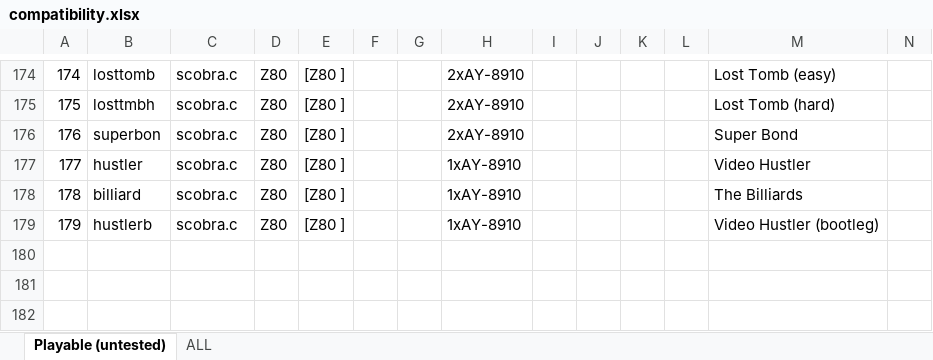
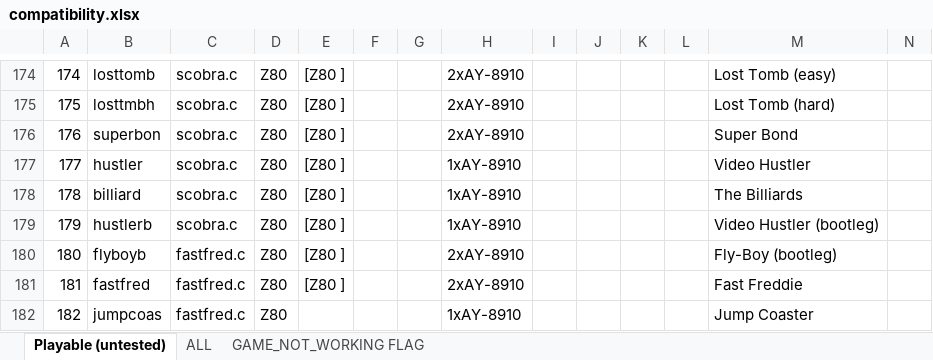
Before and after one commit to georgemoralis/arcadeflex, an Excel workbook: 0.36/compatibility.xlsx, sheet Playable (untested), drawn as a sheet; only a part is shown, gaps mark what is left out; values as stored, in another font and other column widths than the file's, no borders; rows hold the shown columns only; the diff names each change by its address in the sheet, - before the commit and + after, or states it on an @@ line.

Commit message:
036 : fastfred driver

```diff
--- a/0.36/compatibility.xlsx (sheet Playable (untested))
+++ b/0.36/compatibility.xlsx (sheet Playable (untested))
+sheet tab: GAME_NOT_WORKING FLAG
+row 180: 180 | flyboyb | fastfred.c | Z80 | [Z80 ] |  |  | 2xAY-8910 |  |  |  |  | Fly-Boy (bootleg)
+row 181: 181 | fastfred | fastfred.c | Z80 | [Z80 ] |  |  | 2xAY-8910 |  |  |  |  | Fast Freddie
+row 182: 182 | jumpcoas | fastfred.c | Z80 |  |  |  | 1xAY-8910 |  |  |  |  | Jump Coaster
```
Also changed, not shown: sheet ALL, 6 other files.
